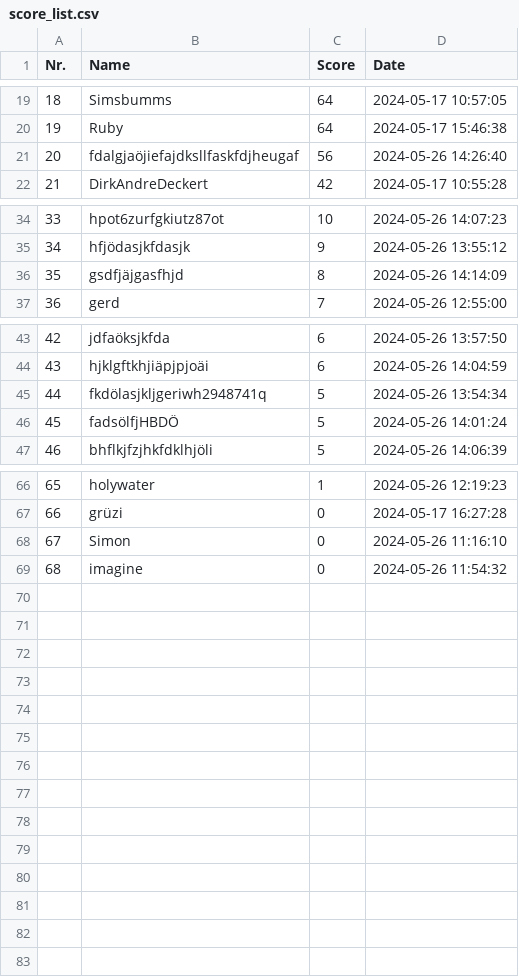
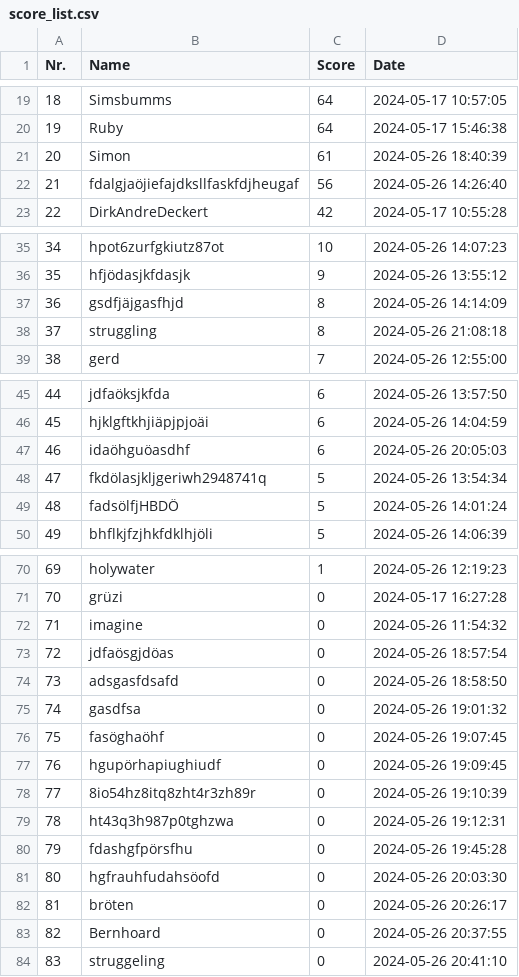
Before and after one commit to Zimon64/nefton_vs_apple, a CSV file: score_list.csv, drawn as a sheet; only a part is shown, gaps mark what is left out; removed rows and columns are numbered as before the commit, all else as after; the diff covers the shown part only; the diff names each change by its address in the sheet, - before the commit and + after, or states it on an @@ line.

```diff
--- a/score_list.csv
+++ b/score_list.csv
+row 21: 20 | Simon | 61 | 2024-05-26 18:40:39
@@ column A (Nr.) renumbered between rows 22 and 72 @@
+row 38: 37 | struggling | 8 | 2024-05-26 21:08:18
+row 47: 46 | idaöhguöasdhf | 6 | 2024-05-26 20:05:03
-row 68: 67 | Simon | 0 | 2024-05-26 11:16:10
+row 73: 72 | jdfaösgjdöas | 0 | 2024-05-26 18:57:54
+row 74: 73 | adsgasfdsafd | 0 | 2024-05-26 18:58:50
+row 75: 74 | gasdfsa | 0 | 2024-05-26 19:01:32
+row 76: 75 | fasöghaöhf | 0 | 2024-05-26 19:07:45
+row 77: 76 | hgupörhapiughiudf | 0 | 2024-05-26 19:09:45
+row 78: 77 | 8io54hz8itq8zht4r3zh89r | 0 | 2024-05-26 19:10:39
+row 79: 78 | ht43q3h987p0tghzwa | 0 | 2024-05-26 19:12:31
+row 80: 79 | fdashgfpörsfhu | 0 | 2024-05-26 19:45:28
+row 81: 80 | hgfrauhfudahsöofd | 0 | 2024-05-26 20:03:30
+row 82: 81 | bröten | 0 | 2024-05-26 20:26:17
+row 83: 82 | Bernhoard | 0 | 2024-05-26 20:37:55
+row 84: 83 | struggeling | 0 | 2024-05-26 20:41:10
```
Also changed, not shown: 1 added row elsewhere in this file, 6 other files.
